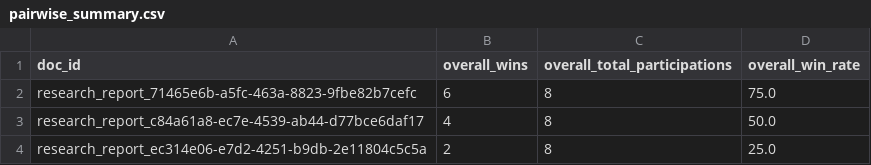
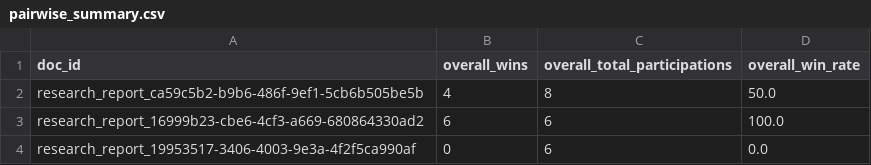
Before and after one commit to morganross/gptr-eval-process, a CSV file: pairwise_summary.csv, drawn as a sheet.

```diff
--- a/pairwise_summary.csv
+++ b/pairwise_summary.csv
@@ -1,4 +1,4 @@
 doc_id,overall_wins,overall_total_participations,overall_win_rate
-research_report_71465e6b-a5fc-463a-8823-9fbe82b7cefc,6,8,75.0
-research_report_c84a61a8-ec7e-4539-ab44-d77bce6daf17,4,8,50.0
-research_report_ec314e06-e7d2-4251-b9db-2e11804c5c5a,2,8,25.0
+research_report_ca59c5b2-b9b6-486f-9ef1-5cb6b505be5b,4,8,50.0
+research_report_16999b23-cbe6-4cf3-a669-680864330ad2,6,6,100.0
+research_report_19953517-3406-4003-9e3a-4f2f5ca990af,0,6,0.0
```
Also changed, not shown: single_doc_summary.csv, 11 other files.
